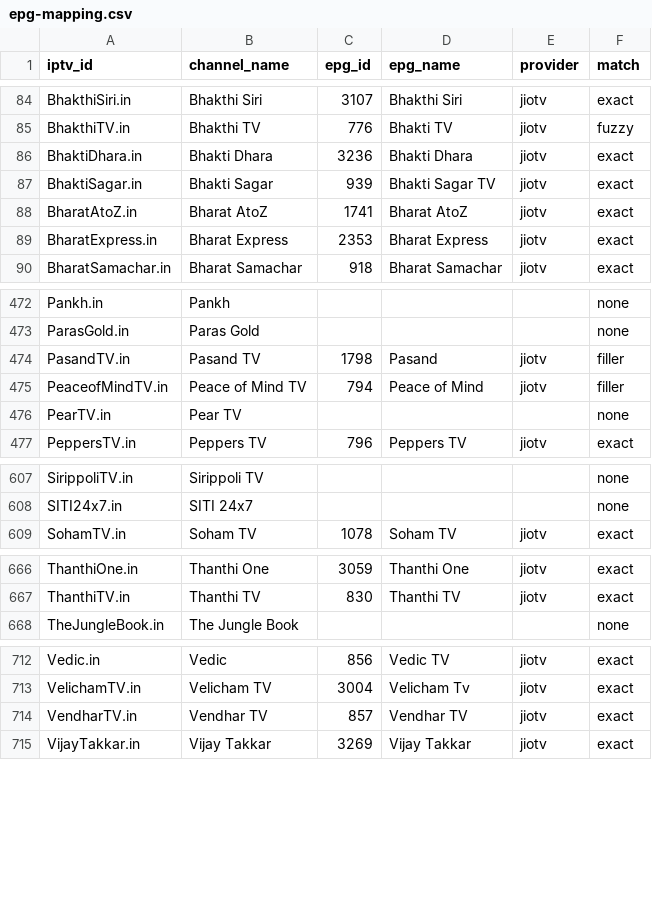
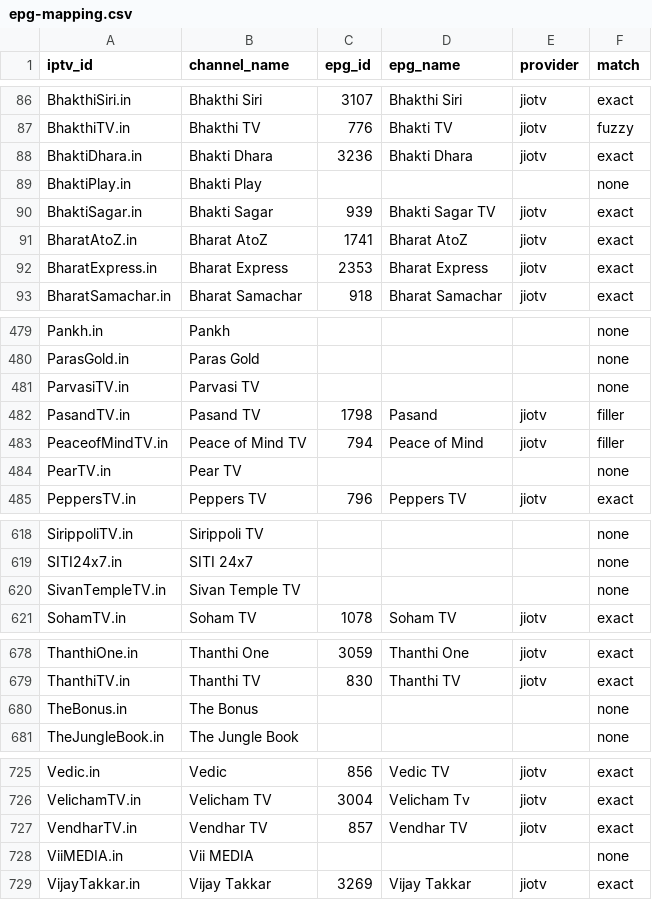
Before and after one commit to soniharish2018/in-iptv, a CSV file: playlists/epg-mapping.csv, drawn as a sheet; only a part is shown, gaps mark what is left out; the diff covers the shown part only.

```diff
--- a/playlists/epg-mapping.csv
+++ b/playlists/epg-mapping.csv
@@ -86,2 +88,3 @@ BhakthiTV.in,Bhakthi TV,776,Bhakti TV,jiotv,fuzzy
 BhaktiDhara.in,Bhakti Dhara,3236,Bhakti Dhara,jiotv,exact
+BhaktiPlay.in,Bhakti Play,,,,none
 BhaktiSagar.in,Bhakti Sagar,939,Bhakti Sagar TV,jiotv,exact
@@ -473,2 +480,3 @@ Pankh.in,Pankh,,,,none
 ParasGold.in,Paras Gold,,,,none
+ParvasiTV.in,Parvasi TV,,,,none
 PasandTV.in,Pasand TV,1798,Pasand,jiotv,filler
@@ -608,2 +619,3 @@ SirippoliTV.in,Sirippoli TV,,,,none
 SITI24x7.in,SITI 24x7,,,,none
+SivanTempleTV.in,Sivan Temple TV,,,,none
 SohamTV.in,Soham TV,1078,Soham TV,jiotv,exact
@@ -667,2 +679,3 @@ ThanthiOne.in,Thanthi One,3059,Thanthi One,jiotv,exact
 ThanthiTV.in,Thanthi TV,830,Thanthi TV,jiotv,exact
+TheBonus.in,The Bonus,,,,none
 TheJungleBook.in,The Jungle Book,,,,none
@@ -714,2 +727,3 @@ VelichamTV.in,Velicham TV,3004,Velicham Tv,jiotv,exact
 VendharTV.in,Vendhar TV,857,Vendhar TV,jiotv,exact
+ViiMEDIA.in,Vii MEDIA,,,,none
 VijayTakkar.in,Vijay Takkar,3269,Vijay Takkar,jiotv,exact
```
Also changed, not shown: 9 added rows and 24 edited cells elsewhere in this file, 13 other files.
